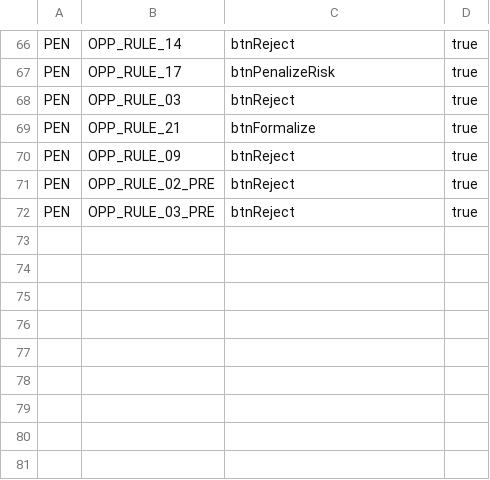
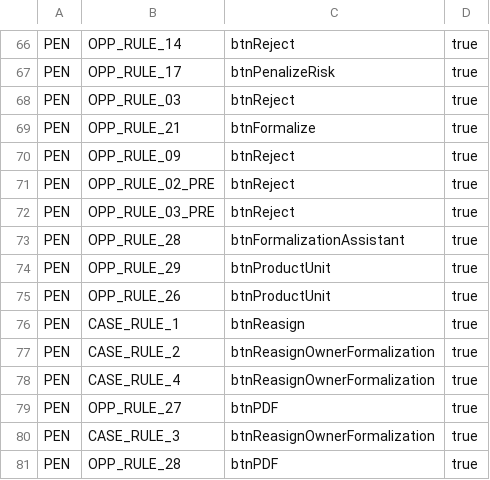
Before and after one commit to JairAnton/dwp-dev7, a CSV file: src/Archivos de carga Inicial/csv/dwp_dace__Rule_Action__c.csv, drawn as a sheet; only a part is shown, gaps mark what is left out; the diff names each change by its address in the sheet, - before the commit and + after, or states it on an @@ line.

```diff
--- a/src/Archivos de carga Inicial/csv/dwp_dace__Rule_Action__c.csv
+++ b/src/Archivos de carga Inicial/csv/dwp_dace__Rule_Action__c.csv
+row 73: PEN | OPP_RULE_28 | btnFormalizationAssistant | true
+row 74: PEN | OPP_RULE_29 | btnProductUnit | true
+row 75: PEN | OPP_RULE_26 | btnProductUnit | true
+row 76: PEN | CASE_RULE_1 | btnReasign | true
+row 77: PEN | CASE_RULE_2 | btnReasignOwnerFormalization | true
+row 78: PEN | CASE_RULE_4 | btnReasignOwnerFormalization | true
+row 79: PEN | OPP_RULE_27 | btnPDF | true
+row 80: PEN | CASE_RULE_3 | btnReasignOwnerFormalization | true
+row 81: PEN | OPP_RULE_28 | btnPDF | true
```
Also changed, not shown: src/Archivos de carga Inicial/csv/dwp_dace__Action__c.csv, src/Archivos de carga Inicial/csv/dwp_dace__Condition__c.csv, 6 other files.
